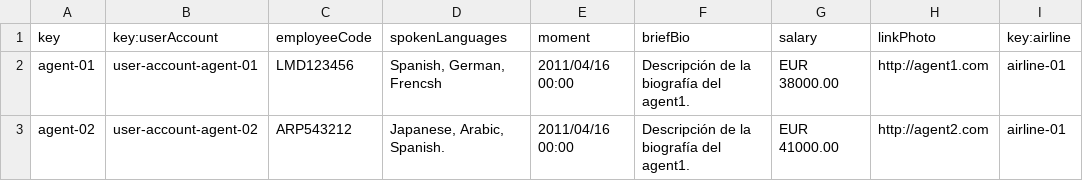
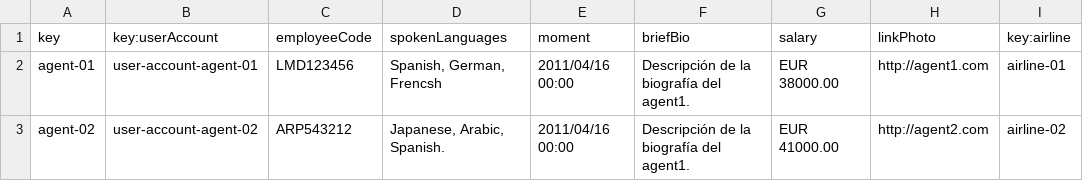
Before and after one commit to DPII-24-25/Acme-ANS-D, a CSV file: src/main/resources/WEB-INF/data/sample/assistance-agent.csv, drawn as a sheet.

```diff
--- a/src/main/resources/WEB-INF/data/sample/assistance-agent.csv
+++ b/src/main/resources/WEB-INF/data/sample/assistance-agent.csv
@@ -2,2 +2,2 @@ key,key:userAccount,employeeCode,spokenLanguages,moment,briefBio,salary,linkPhot
 agent-01,user-account-agent-01,LMD123456,"Spanish, German, Frencsh",2011/04/16 00:00,"Descripción de la biografía del agent1.",EUR 38000.00,http://agent1.com,airline-01
-agent-02,user-account-agent-02,ARP543212,"Japanese, Arabic, Spanish.",2011/04/16 00:00,"Descripción de la biografía del agent1.",EUR 41000.00,http://agent2.com,airline-01
+agent-02,user-account-agent-02,ARP543212,"Japanese, Arabic, Spanish.",2011/04/16 00:00,"Descripción de la biografía del agent1.",EUR 41000.00,http://agent2.com,airline-02
```
Also changed, not shown: src/main/resources/WEB-INF/data/sample/claim.csv, 1 other file.
